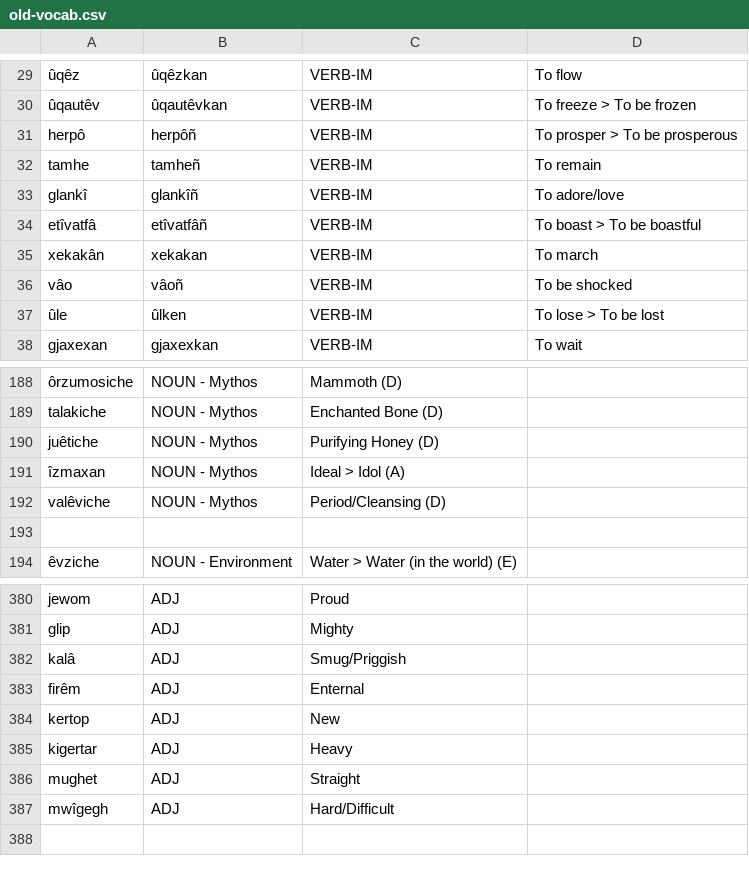
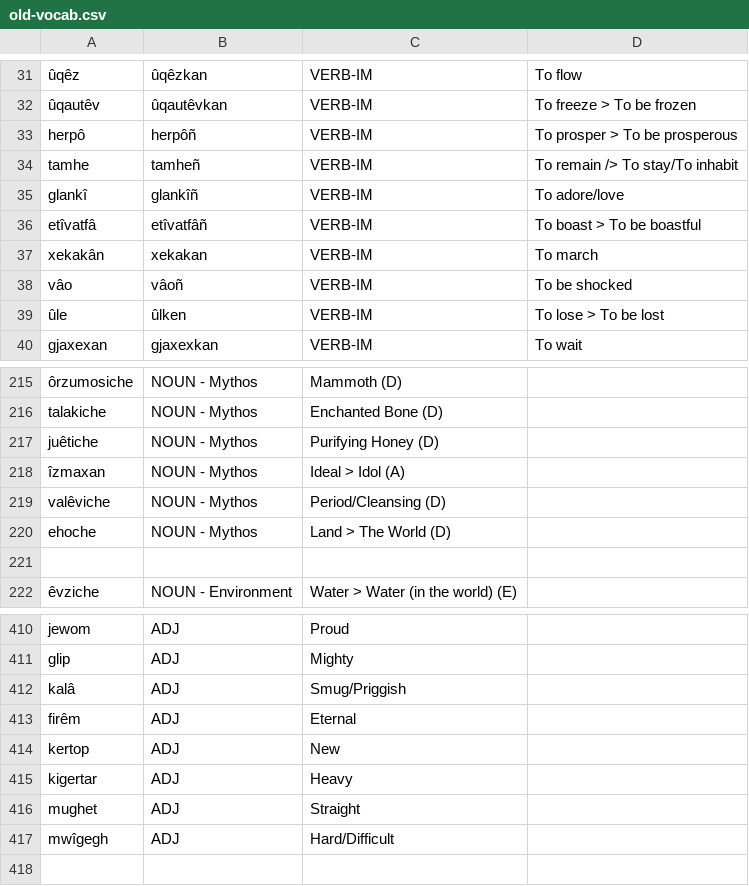
Before and after one commit to ausazh/Proto-Azxish, a CSV file: vocab/old-vocab.csv, drawn as a sheet; only a part is shown, gaps mark what is left out; addresses are those after the commit; the diff covers the shown part only; the diff names each change by its address in the sheet, - before the commit and + after, or states it on an @@ line.

```diff
--- a/vocab/old-vocab.csv
+++ b/vocab/old-vocab.csv
-D34: To remain
+D34: To remain /> To stay/To inhabit
+row 220: ehoche | NOUN - Mythos | Land > The World (D)
-C413: Enternal
+C413: Eternal
```
Also changed, not shown: 29 added rows and 2 edited cells elsewhere in this file, vocab/new-vocab.csv, 7 other files.
